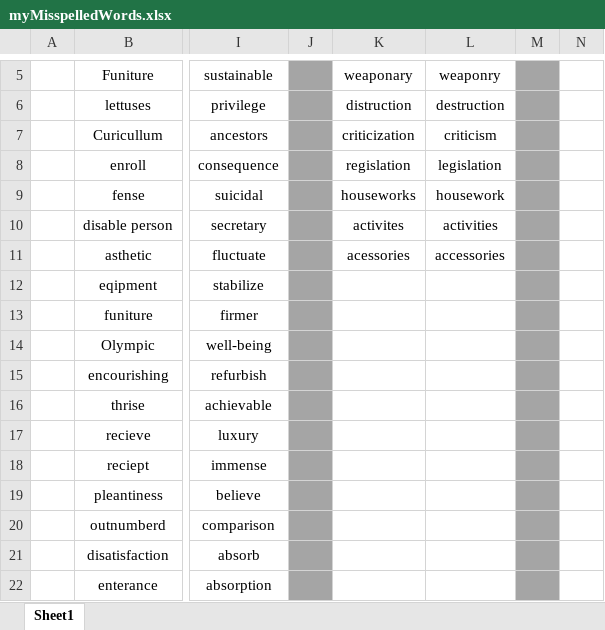
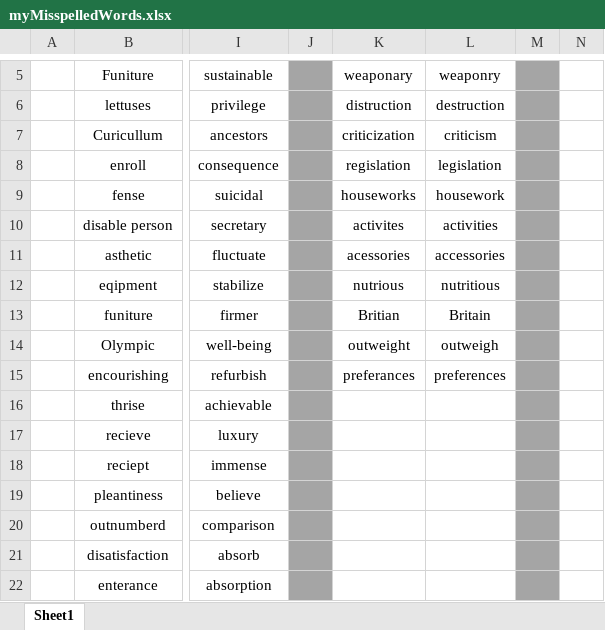
Before and after one commit to nayzinminlwin/IELTS_Practice_Repo, an Excel workbook: myMisspelledWords.xlsx, sheet Sheet1, drawn as a sheet; only a part is shown, gaps mark what is left out; values as stored, in another font and other column widths than the file's, no borders; the diff names each change by its address in the sheet, - before the commit and + after, or states it on an @@ line.

Commit message:
Added misspelled words.

```diff
--- a/myMisspelledWords.xlsx (sheet Sheet1)
+++ b/myMisspelledWords.xlsx (sheet Sheet1)
-K12: (empty)
+K12: nutrious
-L12: (empty)
+L12: nutritious
-K13: (empty)
+K13: Britian
-L13: (empty)
+L13: Britain
-K14: (empty)
+K14: outweight
-L14: (empty)
+L14: outweigh
-K15: (empty)
+K15: preferances
-L15: (empty)
+L15: preferences
```
